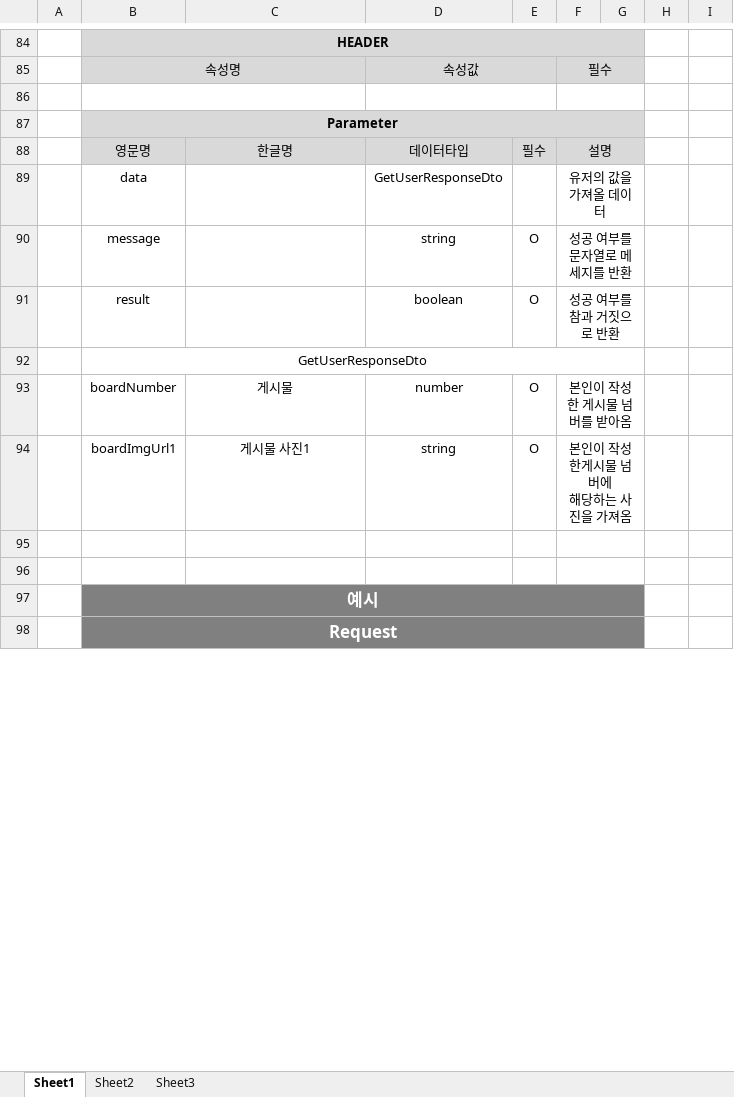
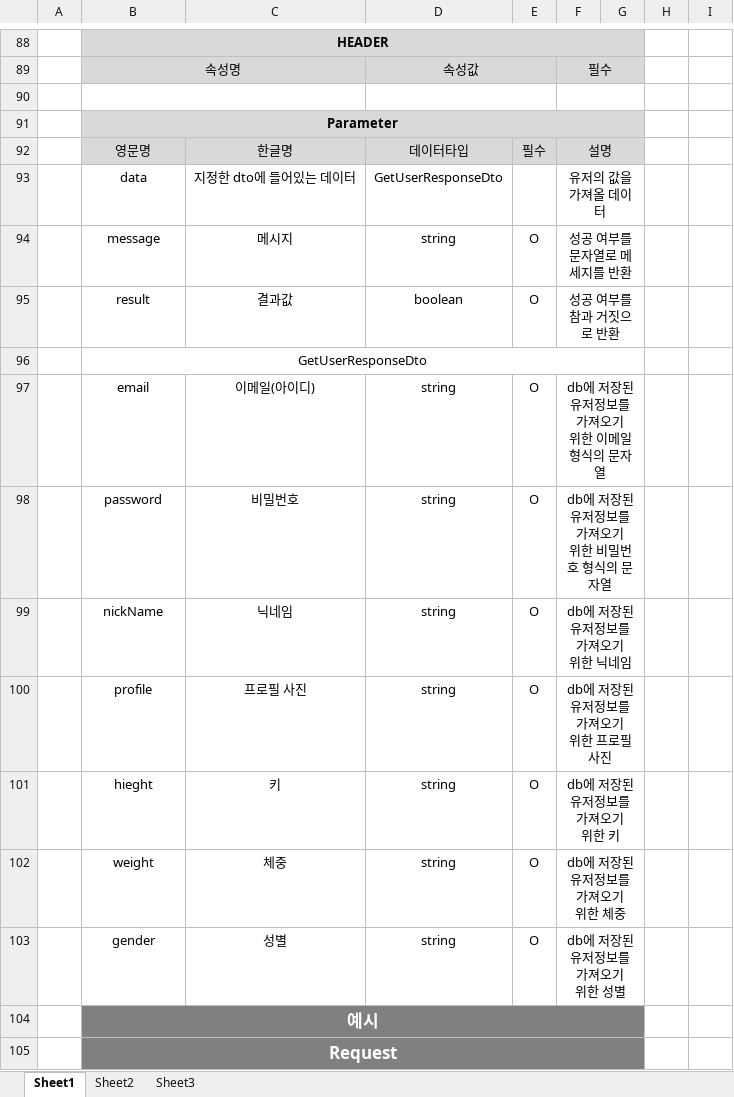
Before and after one commit to cheolmin99/WebStudy, an Excel workbook: API관련/api 명세서 수정중.xlsx, sheet Sheet1, drawn as a sheet; only a part is shown, gaps mark what is left out; values as stored, in another font and other column widths than the file's, no borders; removed rows and columns are numbered as before the commit, all else as after; ↵ is a line break in a cell; the diff covers the shown part only; the diff names each change by its address in the sheet, - before the commit and + after, or states it on an @@ line.

```diff
--- a/API관련/api 명세서 수정중.xlsx (sheet Sheet1)
+++ b/API관련/api 명세서 수정중.xlsx (sheet Sheet1)
-C93: (empty)
+C93: 지정한 dto에 들어있는 데이터
-C94: (empty)
+C94: 메시지
-C95: (empty)
+C95: 결과값
-row 93:  | boardNumber | 게시물 | number | O | 본인이 작성한 게시물 넘버를 받아옴
-row 94:  | boardImgUrl1 | 게시물 사진1 | string | O | 본인이 작성한게시물 넘버에 ↵ 해당하는 사진을 가져옴
-row 97: (empty)
+row 97:  | email | 이메일(아이디) | string | O | db에 저장된 유저정보를 가져오기 ↵ 위한 이메일 형식의 문자열
-row 98: (empty)
+row 98:  | password | 비밀번호 | string | O | db에 저장된 유저정보를 가져오기 ↵ 위한 비밀번호 형식의 문자열
+row 99:  | nickName | 닉네임 | string | O | db에 저장된 유저정보를 가져오기 ↵ 위한 닉네임
+row 100:  | profile | 프로필 사진 | string | O | db에 저장된 유저정보를 가져오기 ↵ 위한 프로필 사진
+row 101:  | hieght | 키 | string | O | db에 저장된 유저정보를 가져오기 ↵ 위한 키
+row 102:  | weight | 체중 | string | O | db에 저장된 유저정보를 가져오기 ↵ 위한 체중
+row 103:  | gender | 성별 | string | O | db에 저장된 유저정보를 가져오기 ↵ 위한 성별
```
Also changed, not shown: 100 added rows, 24 edited cells and cell formats elsewhere in this sheet, 1 other file.
